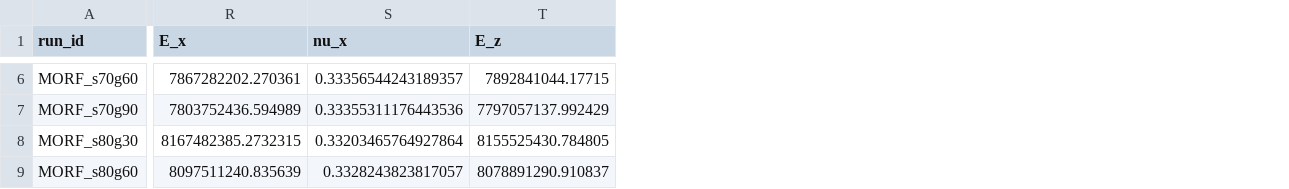
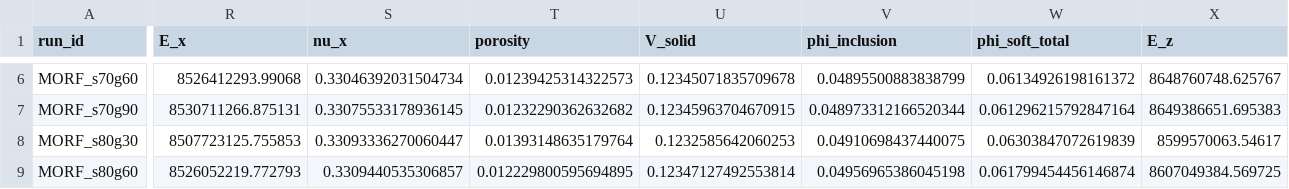
Before and after one commit to geck-000/SpaX, a CSV file: results/results_morph.csv, drawn as a sheet; only a part is shown, gaps mark what is left out; addresses are those after the commit; the diff covers the shown part only; the diff names each change by its address in the sheet, - before the commit and + after, or states it on an @@ line.

```diff
--- a/results/results_morph.csv
+++ b/results/results_morph.csv
+column T (porosity), rows 6-9: 0.01239425314322573 | 0.01232290362632682 | 0.01393148635179764 | 0.012229800595694895
+column U (V_solid), rows 6-9: 0.12345071835709678 | 0.12345963704670915 | 0.1232585642060253 | 0.12347127492553814
+column V (phi_inclusion), rows 6-9: 0.04895500883838799 | 0.048973312166520344 | 0.04910698437440075 | 0.04956965386045198
+column W (phi_soft_total), rows 6-9: 0.06134926198161372 | 0.061296215792847164 | 0.06303847072619839 | 0.061799454456146874
-R6 (E_x): 7867282202.270361
+R6 (E_x): 8526412293.99068
-S6 (nu_x): 0.33356544243189357
+S6 (nu_x): 0.33046392031504734
-X6 (E_z): 7892841044.17715
+X6 (E_z): 8648760748.625767
-R7 (E_x): 7803752436.594989
+R7 (E_x): 8530711266.875131
-S7 (nu_x): 0.33355311176443536
+S7 (nu_x): 0.33075533178936145
-X7 (E_z): 7797057137.992429
+X7 (E_z): 8649386651.695383
-R8 (E_x): 8167482385.2732315
+R8 (E_x): 8507723125.755853
-S8 (nu_x): 0.33203465764927864
+S8 (nu_x): 0.33093336270060447
-X8 (E_z): 8155525430.784805
+X8 (E_z): 8599570063.54617
-R9 (E_x): 8097511240.835639
+R9 (E_x): 8526052219.772793
-S9 (nu_x): 0.3328243823817057
+S9 (nu_x): 0.3309440535306857
-X9 (E_z): 8078891290.910837
+X9 (E_z): 8607049384.569725
```
Also changed, not shown: 72 edited cells elsewhere in this file, results/results_channel.csv, results/results_orient.csv, 19 other files.
